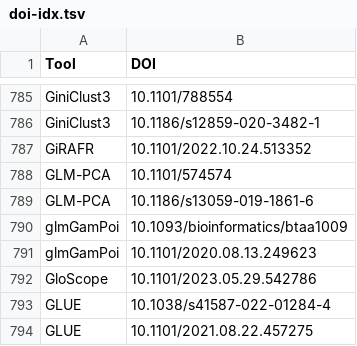
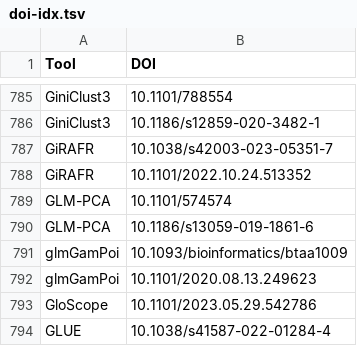
Before and after one commit to scRNA-tools/scRNA-tools, a TSV file: database/doi-idx.tsv, drawn as a sheet; only a part is shown, gaps mark what is left out; the shorter side is filled out with more unchanged rows.

```diff
--- a/database/doi-idx.tsv
+++ b/database/doi-idx.tsv
@@ -786,2 +786,3 @@ GiniClust3	10.1101/788554
 GiniClust3	10.1186/s12859-020-3482-1
+GiRAFR	10.1038/s42003-023-05351-7
 GiRAFR	10.1101/2022.10.24.513352
```
Also changed, not shown: database/reference-links.tsv, database/references.tsv, 1 other file.
